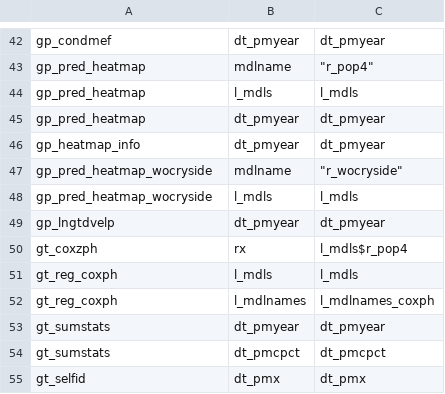
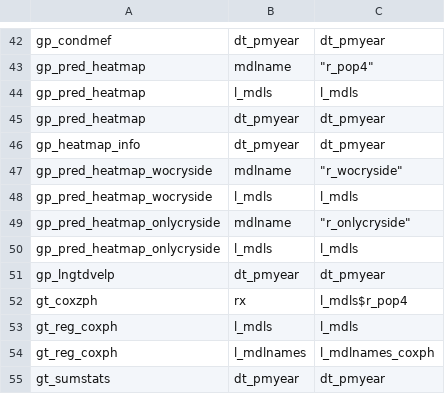
Before and after one commit to swhalemwo/pm_closing, a CSV file: misc/farg_calls.csv, drawn as a sheet; only a part is shown, gaps mark what is left out; the shorter side is filled out with more unchanged rows; the diff names each change by its address in the sheet, - before the commit and + after, or states it on an @@ line.

```diff
--- a/misc/farg_calls.csv
+++ b/misc/farg_calls.csv
+row 49: gp_pred_heatmap_onlycryside | mdlname | "r_onlycryside"
+row 50: gp_pred_heatmap_onlycryside | l_mdls | l_mdls
```
Also changed, not shown: misc/nbrs.csv, 6 other files.
